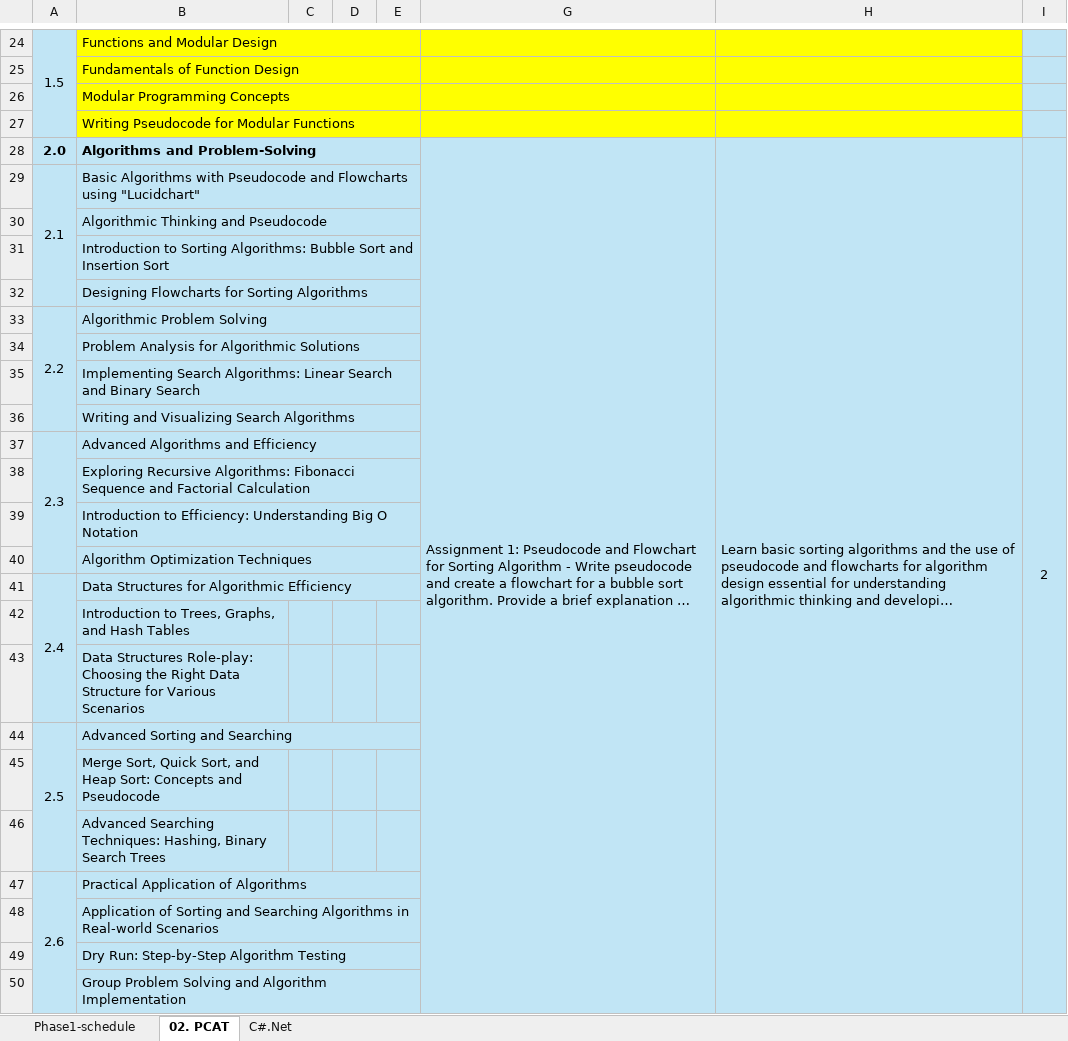
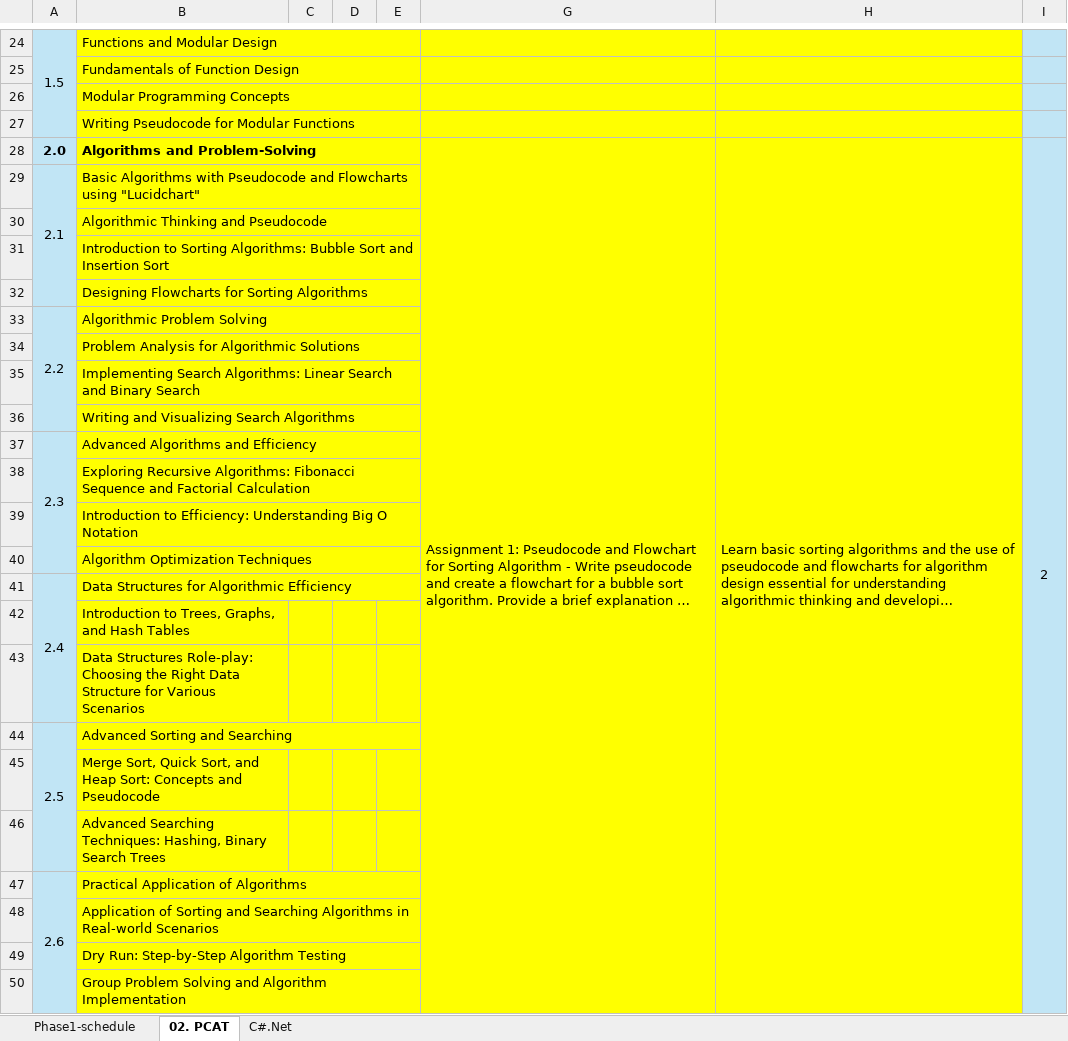
Before and after one commit to Anamika-s/Training-Documents, an Excel workbook: CP_Platform_Solution_.Net_v1.4-Phase1.xlsx, sheet 02. PCAT, drawn as a sheet; only a part is shown, gaps mark what is left out; long unchanged cells end in …; values as stored, in another font and other column widths than the file's, no borders; the diff names each change by its address in the sheet, - before the commit and + after, or states it on an @@ line.

```diff
--- a/CP_Platform_Solution_.Net_v1.4-Phase1.xlsx (sheet 02. PCAT)
+++ b/CP_Platform_Solution_.Net_v1.4-Phase1.xlsx (sheet 02. PCAT)
-B28:E50 fill: #C1E5F5
+B28:E50 fill: #FFFF00
-G28:H50 fill: #C1E5F5
+G28:H50 fill: #FFFF00
```
Also changed, not shown: sheet C#.Net, 5 other files.
